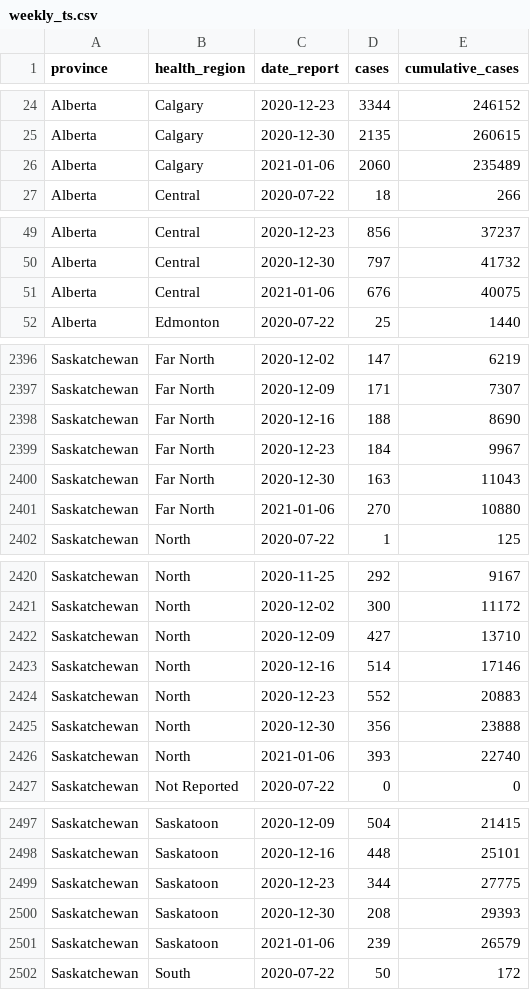
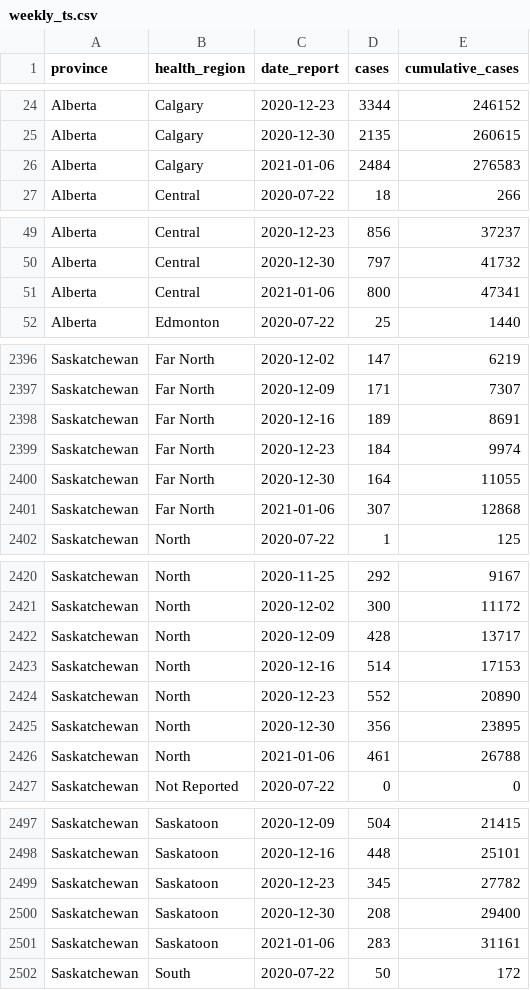
Before and after one commit to KHobbs3/CovidTimeline, a CSV file: collect/data/weekly_ts.csv, drawn as a sheet; only a part is shown, gaps mark what is left out; the diff covers the shown part only.

```diff
--- a/collect/data/weekly_ts.csv
+++ b/collect/data/weekly_ts.csv
@@ -25,3 +25,3 @@ Alberta,Calgary,2020-12-23,3344,246152
 Alberta,Calgary,2020-12-30,2135,260615
-Alberta,Calgary,2021-01-06,2060,235489
+Alberta,Calgary,2021-01-06,2484,276583
 Alberta,Central,2020-07-22,18,266
@@ -50,3 +50,3 @@ Alberta,Central,2020-12-23,856,37237
 Alberta,Central,2020-12-30,797,41732
-Alberta,Central,2021-01-06,676,40075
+Alberta,Central,2021-01-06,800,47341
 Alberta,Edmonton,2020-07-22,25,1440
@@ -2397,6 +2397,6 @@ Saskatchewan,Far North,2020-12-02,147,6219
 Saskatchewan,Far North,2020-12-09,171,7307
-Saskatchewan,Far North,2020-12-16,188,8690
-Saskatchewan,Far North,2020-12-23,184,9967
-Saskatchewan,Far North,2020-12-30,163,11043
-Saskatchewan,Far North,2021-01-06,270,10880
+Saskatchewan,Far North,2020-12-16,189,8691
+Saskatchewan,Far North,2020-12-23,184,9974
+Saskatchewan,Far North,2020-12-30,164,11055
+Saskatchewan,Far North,2021-01-06,307,12868
 Saskatchewan,North,2020-07-22,1,125
@@ -2421,7 +2421,7 @@ Saskatchewan,North,2020-11-25,292,9167
 Saskatchewan,North,2020-12-02,300,11172
-Saskatchewan,North,2020-12-09,427,13710
-Saskatchewan,North,2020-12-16,514,17146
-Saskatchewan,North,2020-12-23,552,20883
-Saskatchewan,North,2020-12-30,356,23888
-Saskatchewan,North,2021-01-06,393,22740
+Saskatchewan,North,2020-12-09,428,13717
+Saskatchewan,North,2020-12-16,514,17153
+Saskatchewan,North,2020-12-23,552,20890
+Saskatchewan,North,2020-12-30,356,23895
+Saskatchewan,North,2021-01-06,461,26788
 Saskatchewan,Not Reported,2020-07-22,0,0
@@ -2498,5 +2498,5 @@ Saskatchewan,Saskatoon,2020-12-09,504,21415
 Saskatchewan,Saskatoon,2020-12-16,448,25101
-Saskatchewan,Saskatoon,2020-12-23,344,27775
-Saskatchewan,Saskatoon,2020-12-30,208,29393
-Saskatchewan,Saskatoon,2021-01-06,239,26579
+Saskatchewan,Saskatoon,2020-12-23,345,27782
+Saskatchewan,Saskatoon,2020-12-30,208,29400
+Saskatchewan,Saskatoon,2021-01-06,283,31161
 Saskatchewan,South,2020-07-22,50,172
```
Also changed, not shown: 171 edited cells elsewhere in this file, 26 other files.
